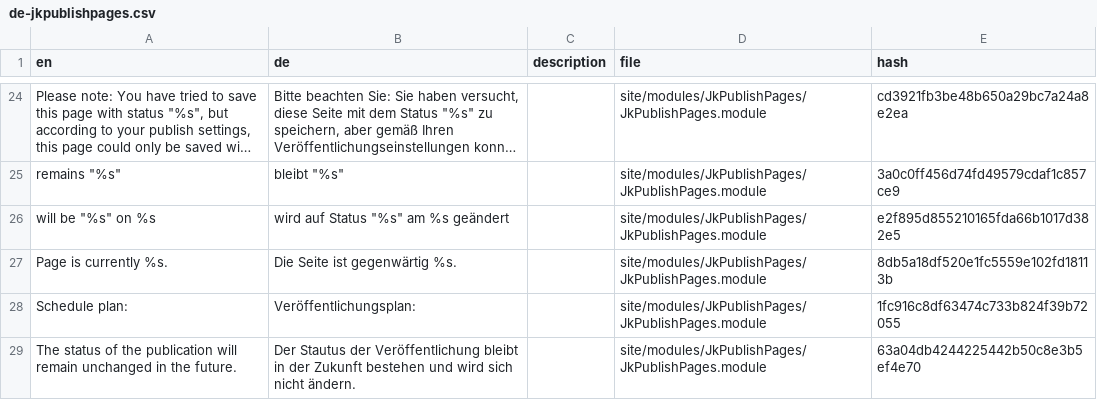
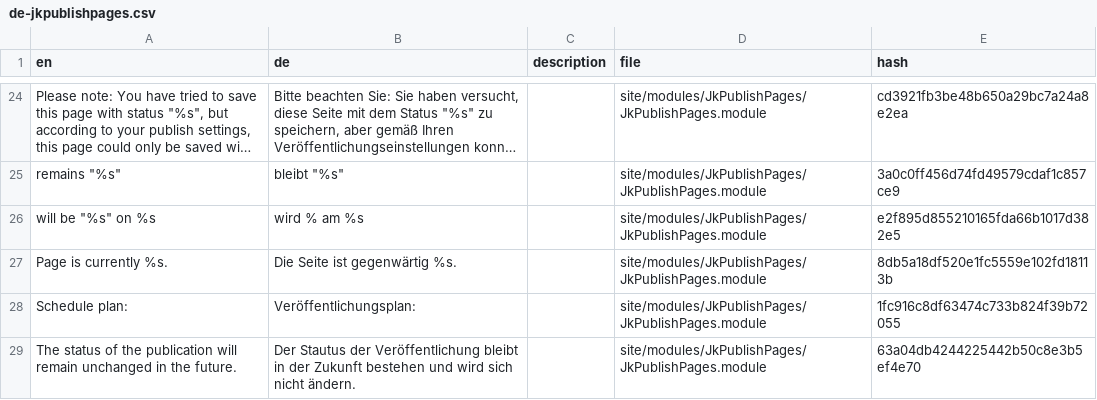
Before and after one commit to juergenweb/JkPublishPages, a CSV file: languages/de-jkpublishpages.csv, drawn as a sheet; only a part is shown, gaps mark what is left out; long unchanged cells end in …; the diff names each change by its address in the sheet, - before the commit and + after, or states it on an @@ line.

Commit message:
Update de-jkpublishpages.csv

```diff
--- a/languages/de-jkpublishpages.csv
+++ b/languages/de-jkpublishpages.csv
-B26 (de): wird auf Status "%s" am %s geändert
+B26 (de): wird % am %s
```
